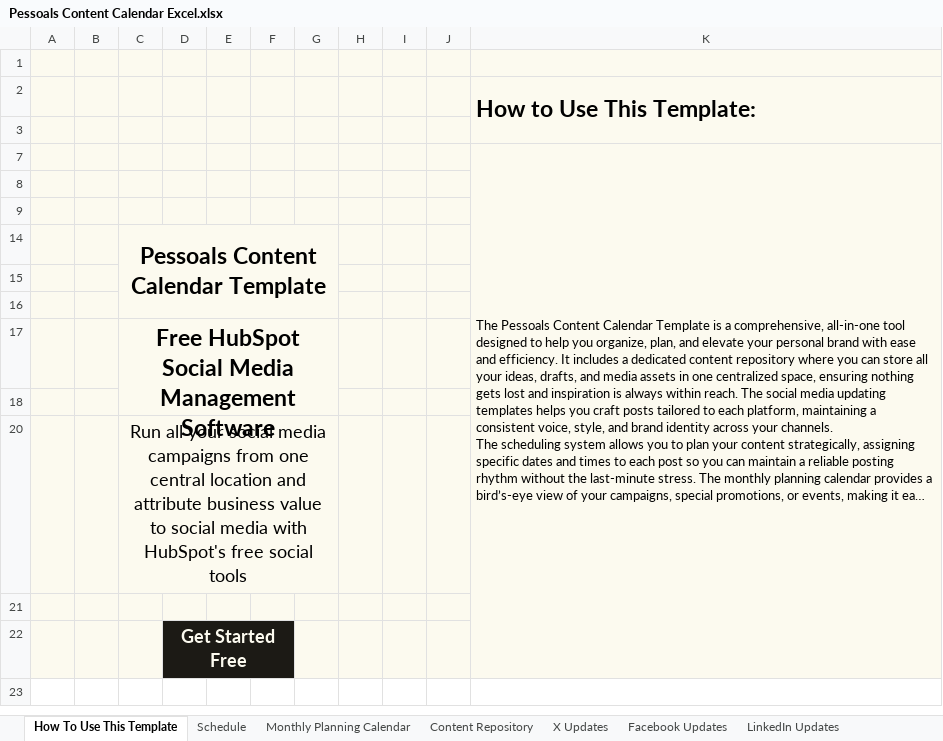
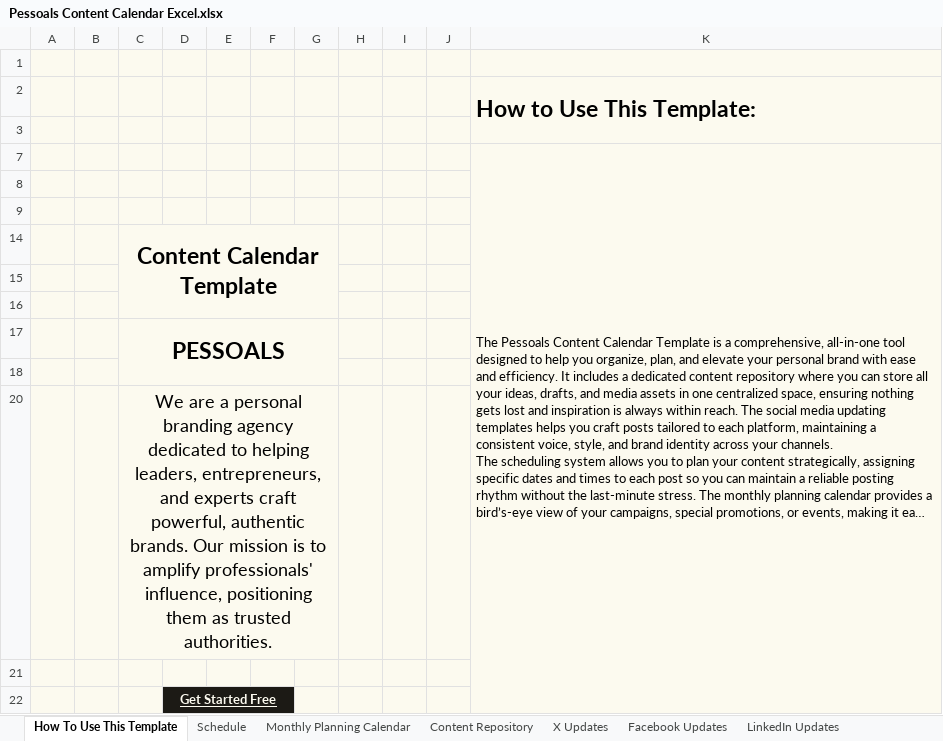
Before and after one commit to Pessoals/website, an Excel workbook: Resources/Personal Brand Content Calendar Template/Pessoals Content Calendar Excel.xlsx, sheet How To Use This Template, drawn as a sheet; long unchanged cells end in …; values as stored, in another font and other column widths than the file's, no borders; charts and pictures not drawn; ↵ is a line break in a cell; the diff names each change by its address in the sheet, - before the commit and + after, or states it on an @@ line.

```diff
--- a/Resources/Personal Brand Content Calendar Template/Pessoals Content Calendar Excel.xlsx (sheet How To Use This Template)
+++ b/Resources/Personal Brand Content Calendar Template/Pessoals Content Calendar Excel.xlsx (sheet How To Use This Template)
-C14: Pessoals Content Calendar Template
+C14: Content Calendar Template
-C17: Free HubSpot Social Media Management Software
+C17: PESSOALS
-C20: Run all your social media campaigns from one central location and ↵ attribute business value to social media with HubSpot's free social tools
+C20: We are a personal branding agency dedicated to helping leaders, entrepreneurs, and experts craft powerful, authentic brands. Our mission is to amplify professionals' influence, positioning them as trusted authorities.
-D22 underline: off
+D22 underline: on, text size: smaller
```
Also changed, not shown: 6 other files.
